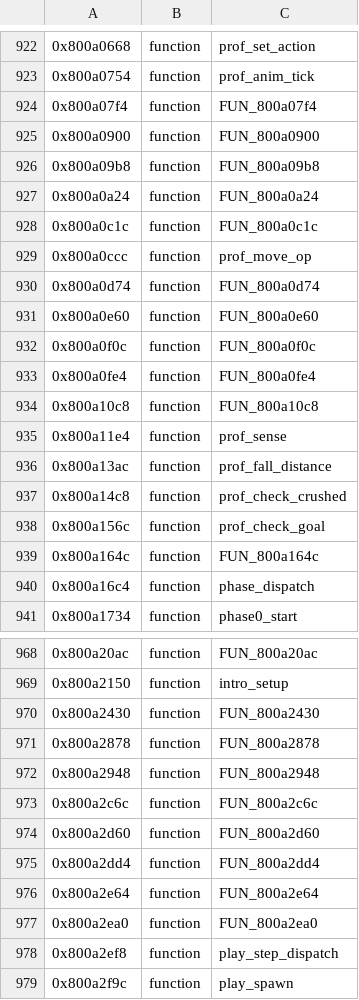
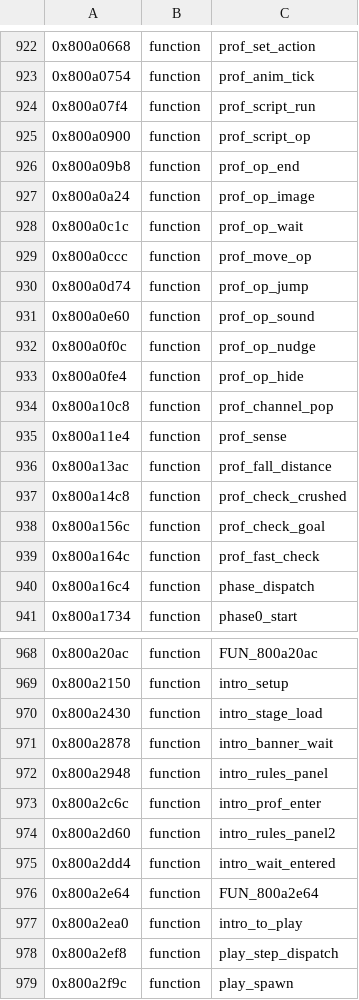
Before and after one commit to norbert586/Tetris-Plus, a TSV file: re/symbols/PAZLE.seeds.tsv, drawn as a sheet; only a part is shown, gaps mark what is left out; the diff covers the shown part only.

```diff
--- a/re/symbols/PAZLE.seeds.tsv
+++ b/re/symbols/PAZLE.seeds.tsv
@@ -923,13 +923,13 @@
 0x800a0754	function	prof_anim_tick
-0x800a07f4	function	FUN_800a07f4
-0x800a0900	function	FUN_800a0900
-0x800a09b8	function	FUN_800a09b8
-0x800a0a24	function	FUN_800a0a24
-0x800a0c1c	function	FUN_800a0c1c
+0x800a07f4	function	prof_script_run
+0x800a0900	function	prof_script_op
+0x800a09b8	function	prof_op_end
+0x800a0a24	function	prof_op_image
+0x800a0c1c	function	prof_op_wait
 0x800a0ccc	function	prof_move_op
-0x800a0d74	function	FUN_800a0d74
-0x800a0e60	function	FUN_800a0e60
-0x800a0f0c	function	FUN_800a0f0c
-0x800a0fe4	function	FUN_800a0fe4
-0x800a10c8	function	FUN_800a10c8
+0x800a0d74	function	prof_op_jump
+0x800a0e60	function	prof_op_sound
+0x800a0f0c	function	prof_op_nudge
+0x800a0fe4	function	prof_op_hide
+0x800a10c8	function	prof_channel_pop
 0x800a11e4	function	prof_sense
@@ -938,3 +938,3 @@
 0x800a156c	function	prof_check_goal
-0x800a164c	function	FUN_800a164c
+0x800a164c	function	prof_fast_check
 0x800a16c4	function	phase_dispatch
@@ -969,10 +969,10 @@
 0x800a2150	function	intro_setup
-0x800a2430	function	FUN_800a2430
-0x800a2878	function	FUN_800a2878
-0x800a2948	function	FUN_800a2948
-0x800a2c6c	function	FUN_800a2c6c
-0x800a2d60	function	FUN_800a2d60
-0x800a2dd4	function	FUN_800a2dd4
+0x800a2430	function	intro_stage_load
+0x800a2878	function	intro_banner_wait
+0x800a2948	function	intro_rules_panel
+0x800a2c6c	function	intro_prof_enter
+0x800a2d60	function	intro_rules_panel2
+0x800a2dd4	function	intro_wait_entered
 0x800a2e64	function	FUN_800a2e64
-0x800a2ea0	function	FUN_800a2ea0
+0x800a2ea0	function	intro_to_play
 0x800a2ef8	function	play_step_dispatch
```
Also changed, not shown: 29 edited cells elsewhere in this file, re/symbols/PAZLE.game.tsv, re/symbols/PAZLE.vars.tsv, 20 other files.
